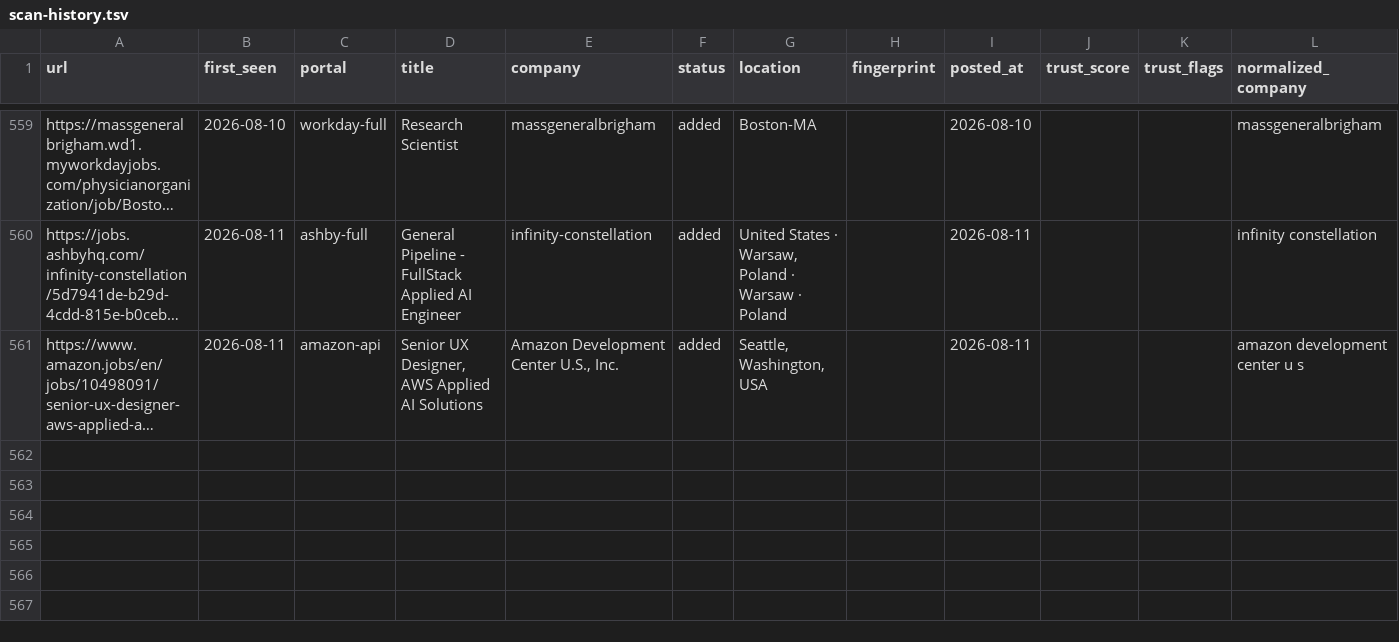
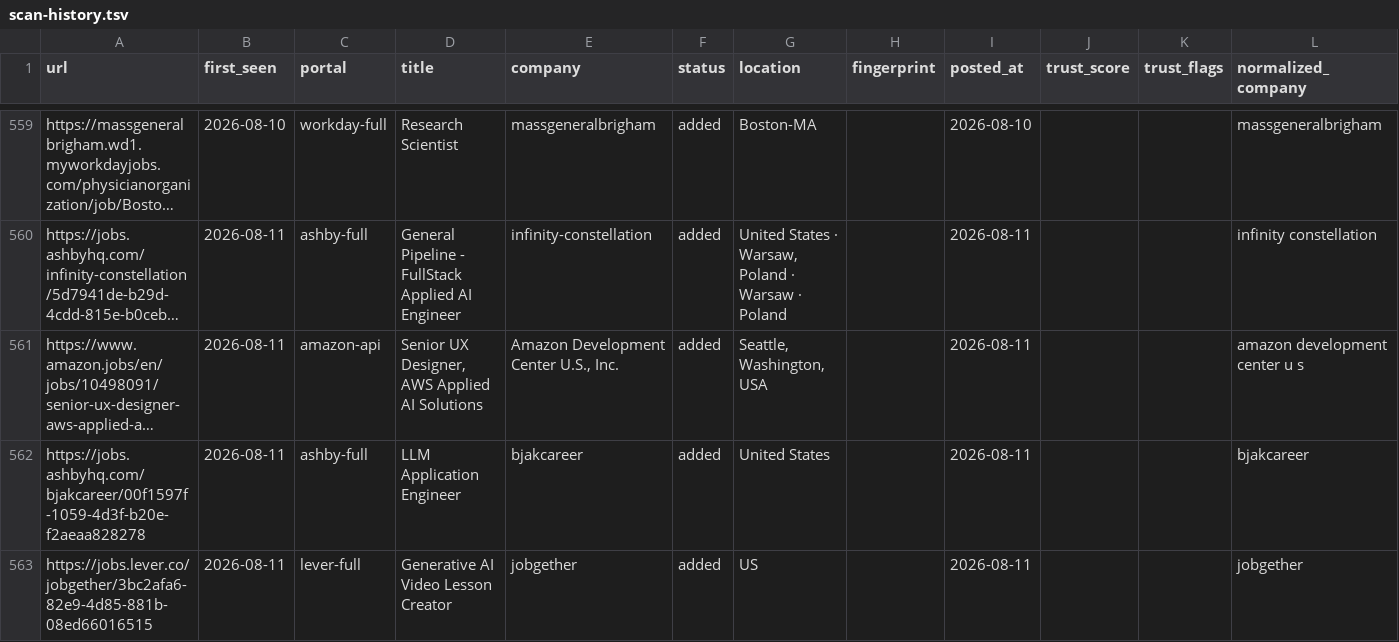
Before and after one commit to jayitsaha/career-ops-watch, a TSV file: state/scan-history.tsv, drawn as a sheet; only a part is shown, gaps mark what is left out; long unchanged cells end in …; the diff names each change by its address in the sheet, - before the commit and + after, or states it on an @@ line.

```diff
--- a/state/scan-history.tsv
+++ b/state/scan-history.tsv
+row 562: https://jobs.ashbyhq.com/bjakcareer/00f1597f-1059-4d3f-b20e-f2aeaa828278 | 2026-08-11 | ashby-full | LLM Application Engineer | bjakcareer | added | United States |  | 2026-08-11 |  |  | bjakcareer
+row 563: https://jobs.lever.co/jobgether/3bc2afa6-82e9-4d85-881b-08ed66016515 | 2026-08-11 | lever-full | Generative AI Video Lesson Creator | jobgether | added | US |  | 2026-08-11 |  |  | jobgether
```
